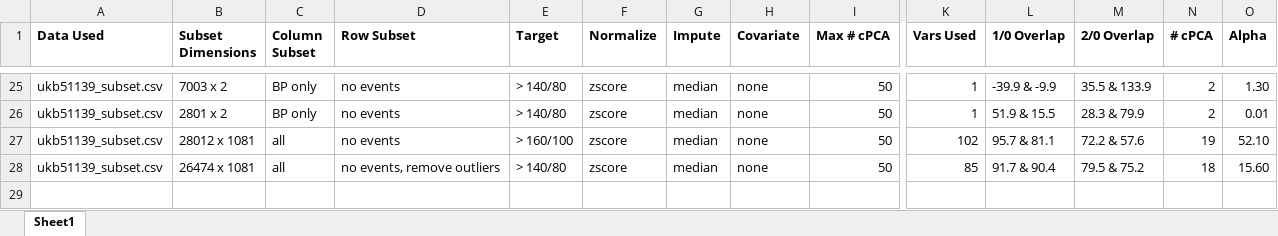
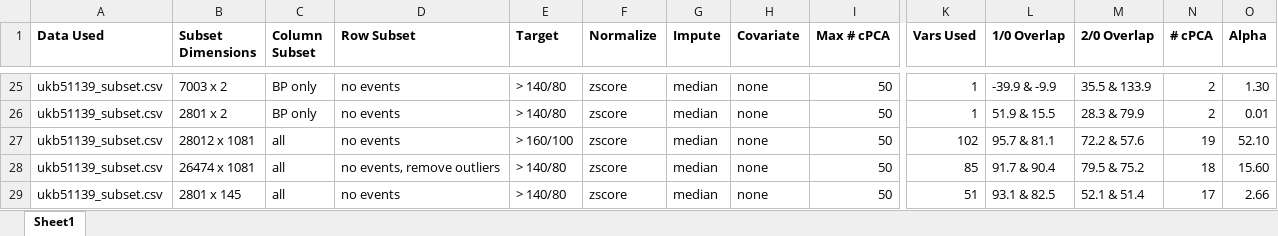
Before and after one commit to zhaohanxiong/OxfordCVM, an Excel workbook: job_history.xlsx, sheet Sheet1, drawn as a sheet; only a part is shown, gaps mark what is left out; values as stored, in another font and other column widths than the file's, no borders; rows hold the shown columns only; the diff names each change by its address in the sheet, - before the commit and + after, or states it on an @@ line.

Commit message:
run 10% subset with less columns, results are also not good

```diff
--- a/job_history.xlsx (sheet Sheet1)
+++ b/job_history.xlsx (sheet Sheet1)
+row 29: ukb51139_subset.csv | 2801 x 145 | all | no events | > 140/80 | zscore | median | none | 50 | 51 | 93.1 & 82.5 | 52.1 & 51.4 | 17 | 2.66
```
Also changed, not shown: 1 other file.
